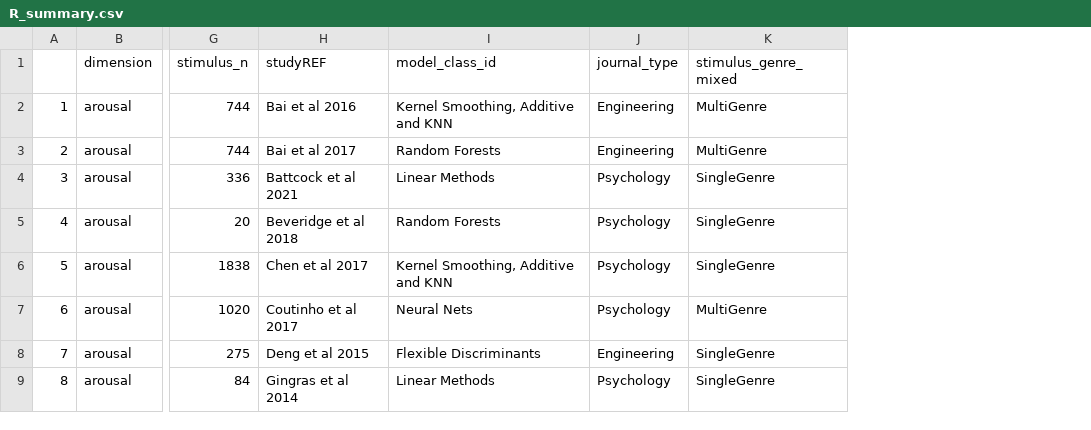
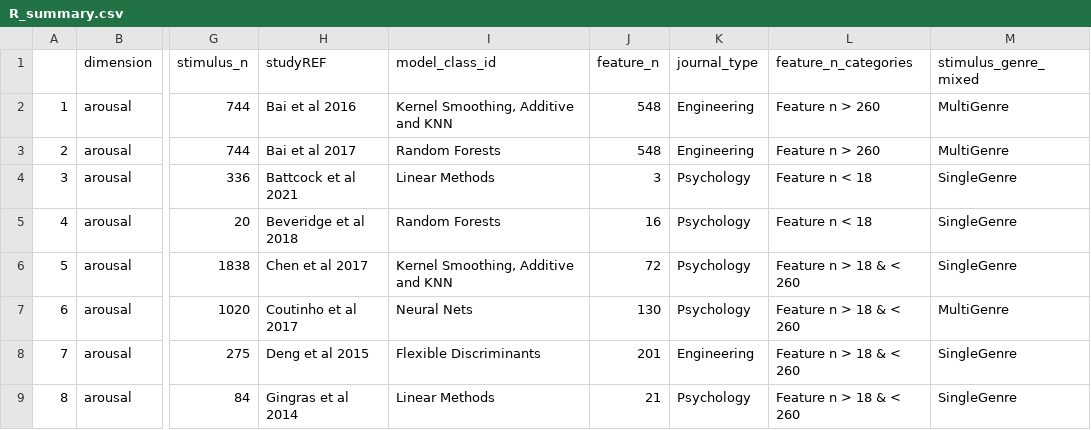
Before and after one commit to tuomaseerola/metaMER, a CSV file: analysis/R_summary.csv, drawn as a sheet; only a part is shown, gaps mark what is left out; the diff names each change by its address in the sheet, - before the commit and + after, or states it on an @@ line.

```diff
--- a/analysis/R_summary.csv
+++ b/analysis/R_summary.csv
+column J (feature_n), rows 2-9: 548 | 548 | 3 | 16 | 72 | 130 | 201 | 21
+column L (feature_n_categories), rows 2-9: Feature n > 260 | Feature n > 260 | Feature n < 18 | Feature n < 18 | Feature n > 18 & < 260 | Feature n > 18 & < 260 | Feature n > 18 & < 260 | Feature n > 18 & < 260
```
Also changed, not shown: analysis/R_studies.csv, 42 other files.
